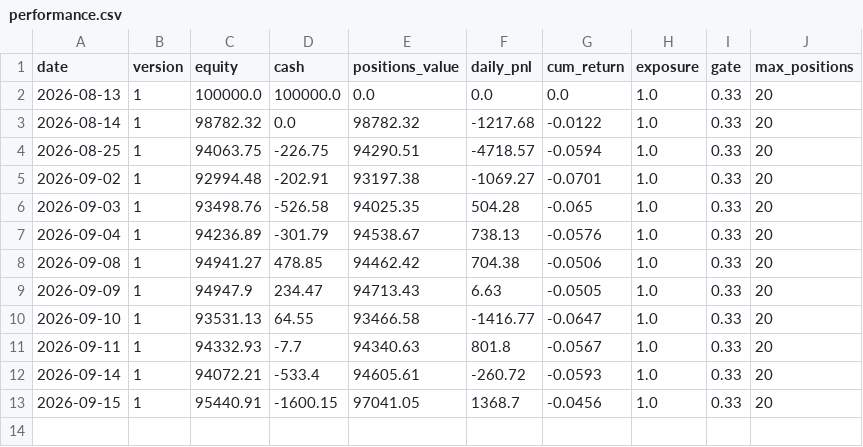
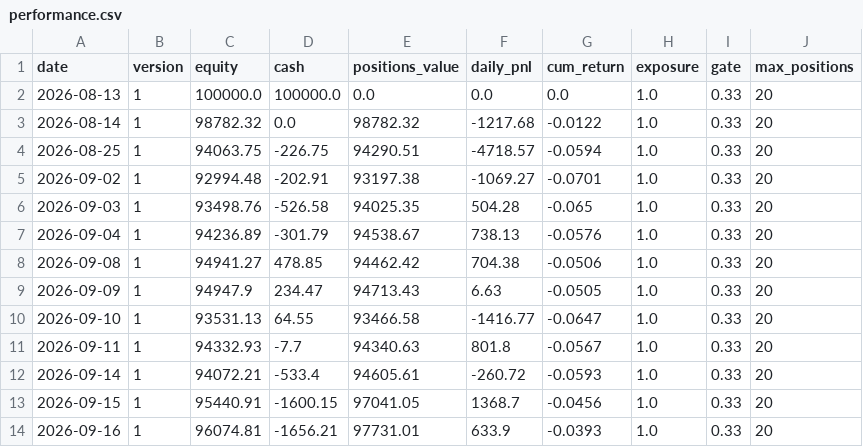
Before and after one commit to meloun7711/finance-bot, a CSV file: FNCBOT/performance.csv, drawn as a sheet.

```diff
--- a/FNCBOT/performance.csv
+++ b/FNCBOT/performance.csv
@@ -13 +13,2 @@ date,version,equity,cash,positions_value,daily_pnl,cum_return,exposure,gate,max_
 2026-09-15,1,95440.91,-1600.15,97041.05,1368.7,-0.0456,1.0,0.33,20
+2026-09-16,1,96074.81,-1656.21,97731.01,633.9,-0.0393,1.0,0.33,20
```
Also changed, not shown: FNCBOT/trades.csv, 4 other files.
